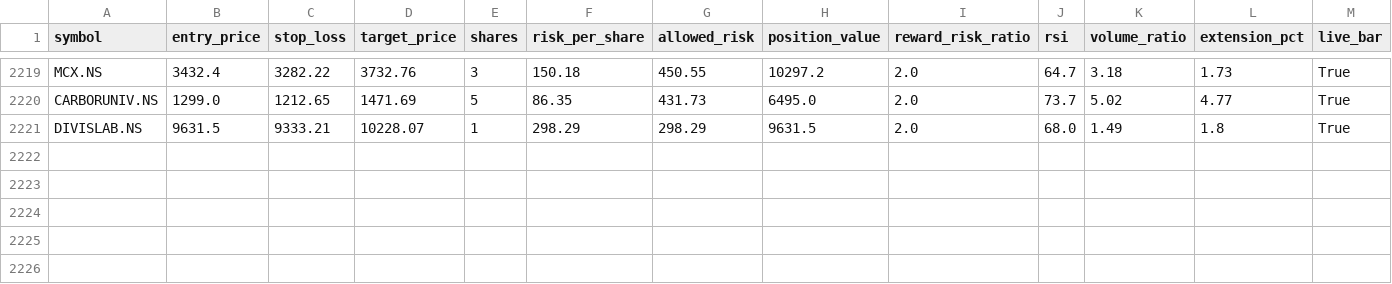
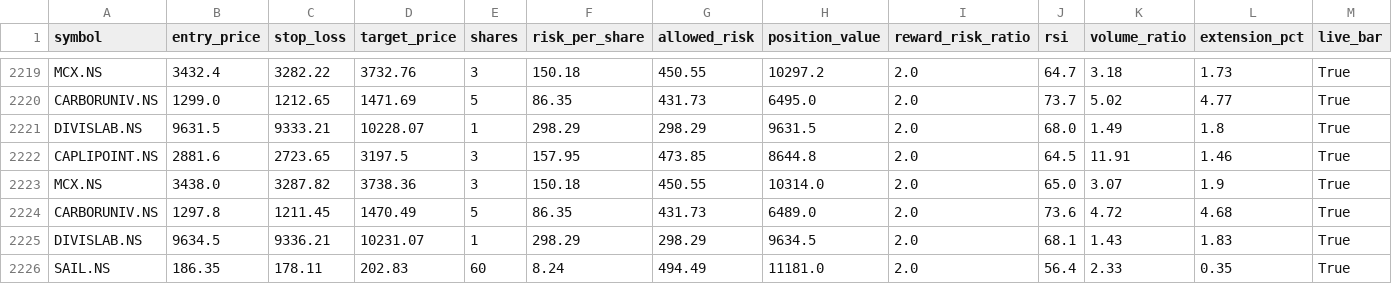
Before and after one commit to eeshanshukla12-star/nse_screener_1_.py, a CSV file: signals_log.csv, drawn as a sheet; only a part is shown, gaps mark what is left out; rows hold the shown columns only; the diff names each change by its address in the sheet, - before the commit and + after, or states it on an @@ line.

Commit message:
Update signal log [skip ci]

```diff
--- a/signals_log.csv
+++ b/signals_log.csv
+row 2222: CAPLIPOINT.NS | 2881.6 | 2723.65 | 3197.5 | 3 | 157.95 | 473.85 | 8644.8 | 2.0 | 64.5 | 11.91 | 1.46 | True
+row 2223: MCX.NS | 3438.0 | 3287.82 | 3738.36 | 3 | 150.18 | 450.55 | 10314.0 | 2.0 | 65.0 | 3.07 | 1.9 | True
+row 2224: CARBORUNIV.NS | 1297.8 | 1211.45 | 1470.49 | 5 | 86.35 | 431.73 | 6489.0 | 2.0 | 73.6 | 4.72 | 4.68 | True
+row 2225: DIVISLAB.NS | 9634.5 | 9336.21 | 10231.07 | 1 | 298.29 | 298.29 | 9634.5 | 2.0 | 68.1 | 1.43 | 1.83 | True
+row 2226: SAIL.NS | 186.35 | 178.11 | 202.83 | 60 | 8.24 | 494.49 | 11181.0 | 2.0 | 56.4 | 2.33 | 0.35 | True
```
